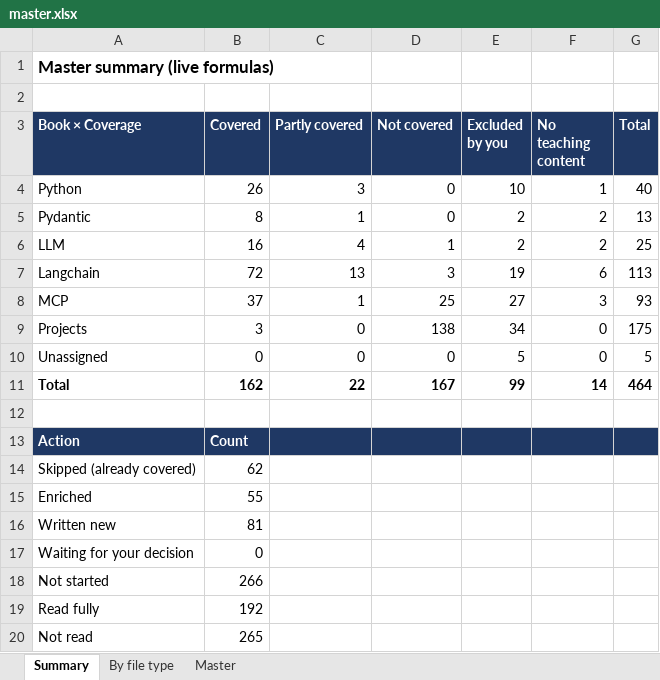
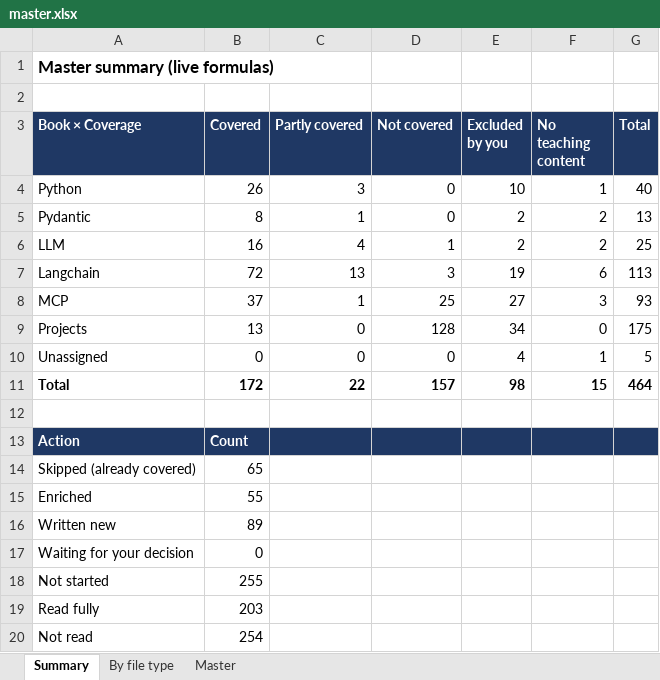
Before and after one commit to kiaanwankhede/MyNotes, an Excel workbook: master/master.xlsx, sheet Summary, drawn as a sheet; values as stored, in another font and other column widths than the file's, no borders; the diff names each change by its address in the sheet, - before the commit and + after, or states it on an @@ line.

```diff
--- a/master/master.xlsx (sheet Summary)
+++ b/master/master.xlsx (sheet Summary)
-B9 (Covered): 3
+B9 (Covered): 13
-D9 (Not covered): 138
+D9 (Not covered): 128
-E10 (Excluded by you): 5
+E10 (Excluded by you): 4
-F10 (No teaching content): 0
+F10 (No teaching content): 1
-B11 (Covered): 162
+B11 (Covered): 172
-D11 (Not covered): 167
+D11 (Not covered): 157
-E11 (Excluded by you): 99
+E11 (Excluded by you): 98
-F11 (No teaching content): 14
+F11 (No teaching content): 15
-B14 (Covered): 62
+B14 (Covered): 65
-B16 (Covered): 81
+B16 (Covered): 89
-B18 (Covered): 266
+B18 (Covered): 255
-B19 (Covered): 192
+B19 (Covered): 203
-B20 (Covered): 265
+B20 (Covered): 254
```
Also changed, not shown: sheet By file type, sheet Master, 4 other files.
